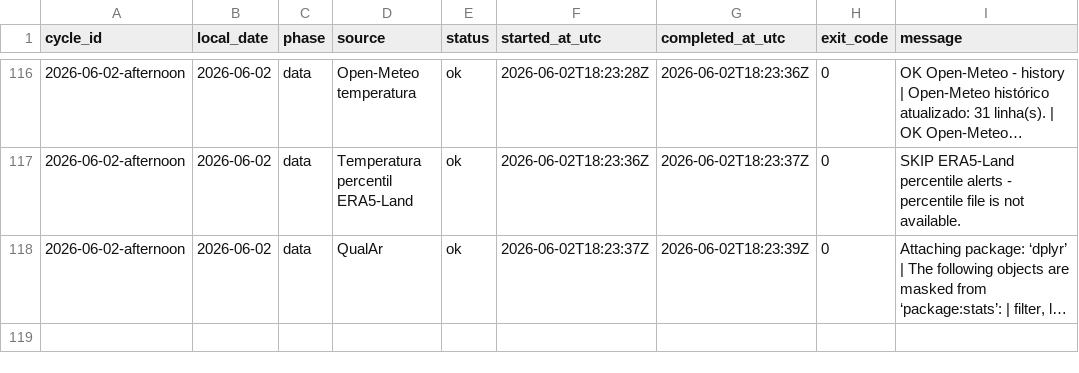
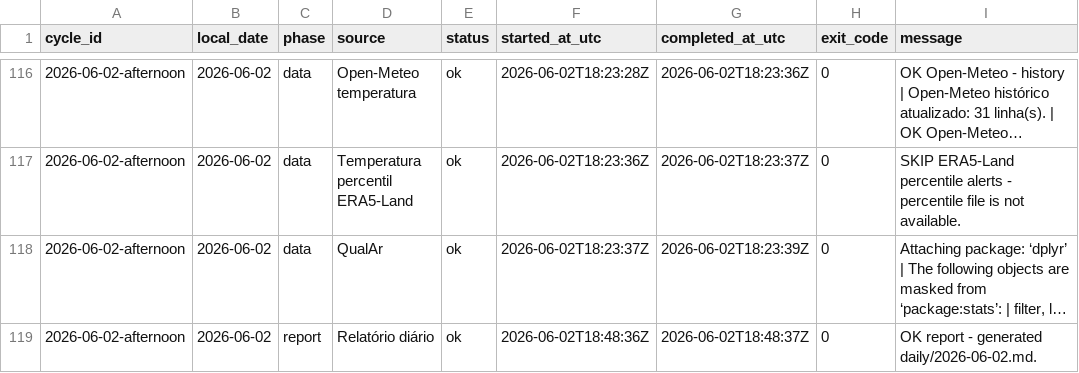
Before and after one commit to DBLQA90/qualar_matosinhos, a CSV file: data/pipeline_source_status.csv, drawn as a sheet; only a part is shown, gaps mark what is left out; long unchanged cells end in …; the diff names each change by its address in the sheet, - before the commit and + after, or states it on an @@ line.

```diff
--- a/data/pipeline_source_status.csv
+++ b/data/pipeline_source_status.csv
+row 119: 2026-06-02-afternoon | 2026-06-02 | report | Relatório diário | ok | 2026-06-02T18:48:36Z | 2026-06-02T18:48:37Z | 0 | OK report - generated daily/2026-06-02.md.
```
Also changed, not shown: data/pipeline_source_status_latest.csv, data/workflow_run_markers.csv.
